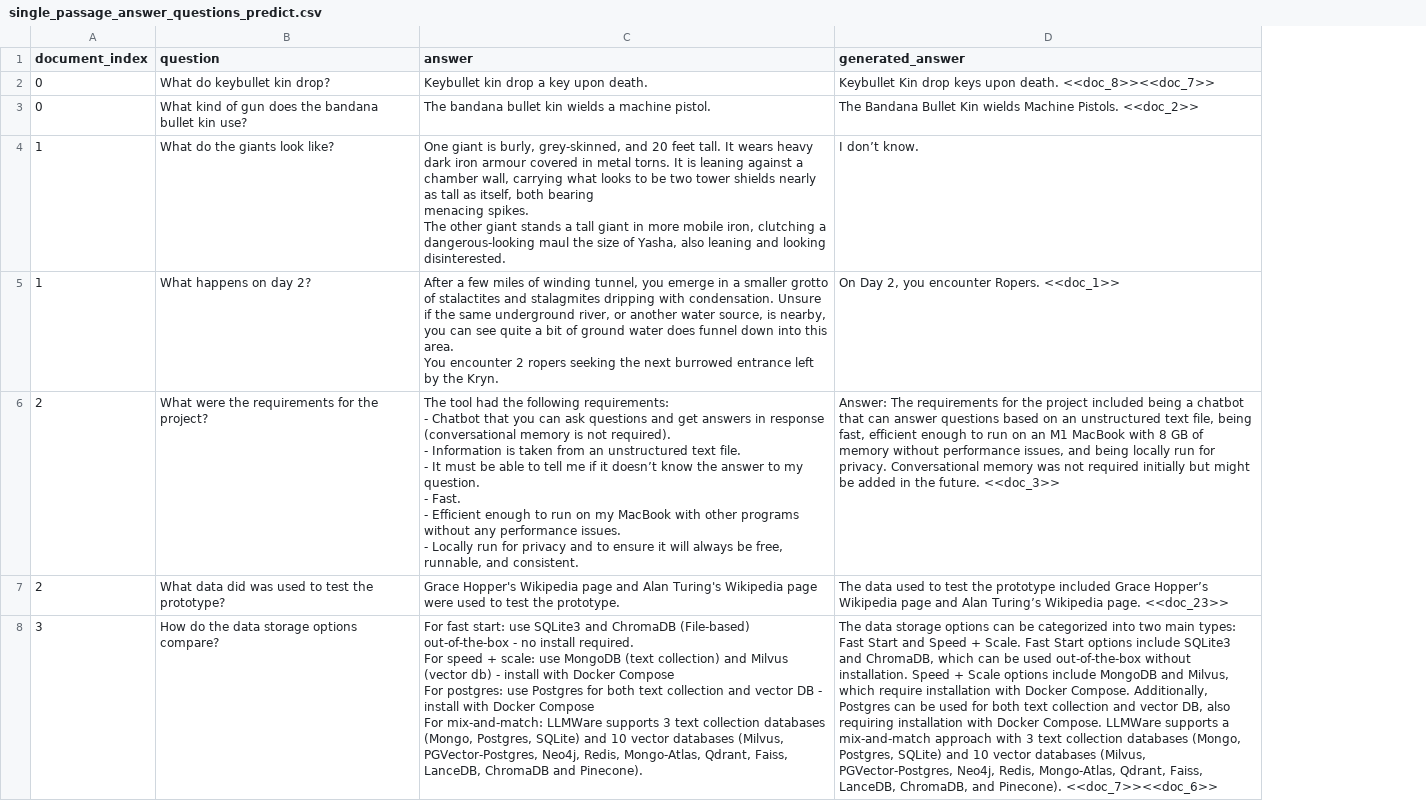
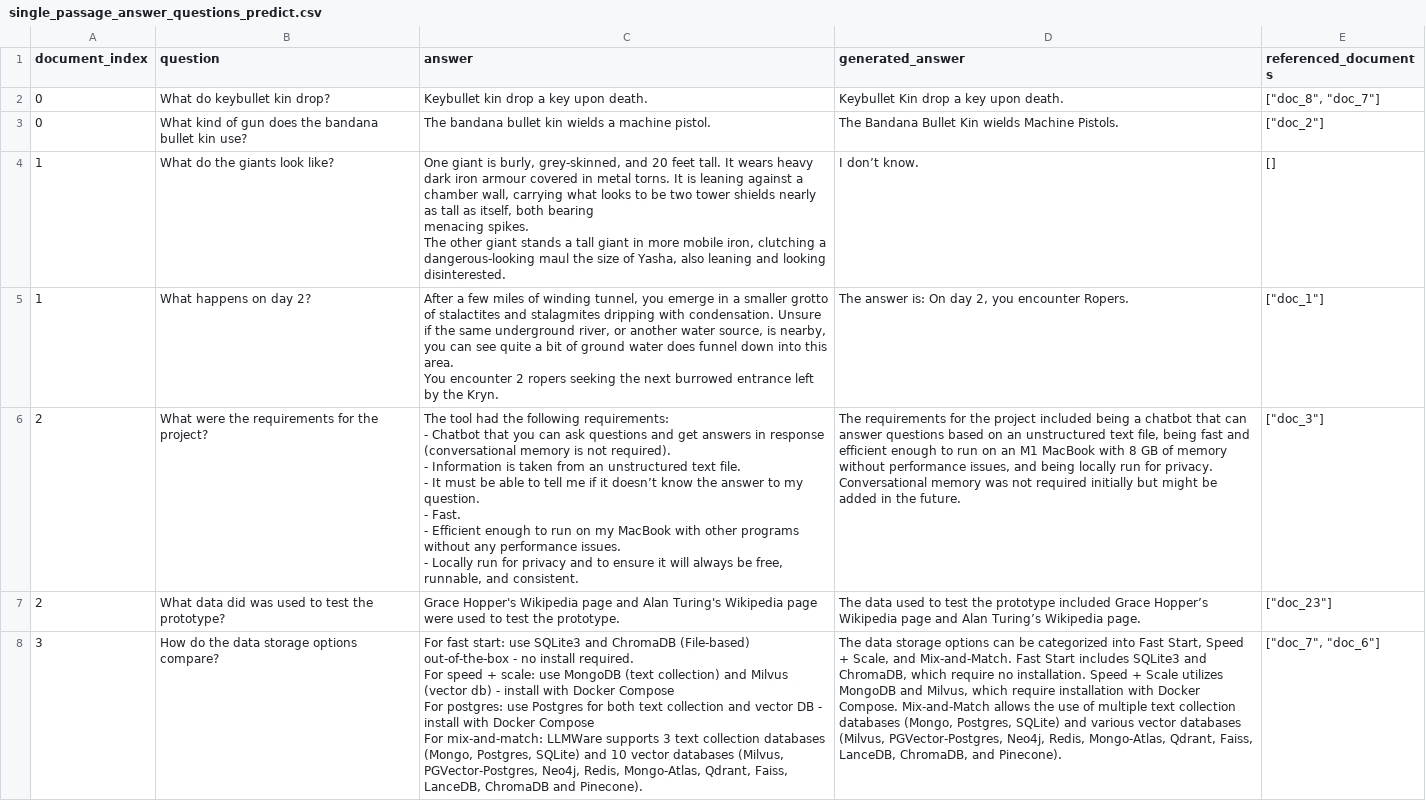
Before and after one commit to patrickamsler/doc-chat, a CSV file: api/data/single_topic_rag_evaluation_dataset/results/single_passage_answer_questions_predict.csv, drawn as a sheet; only a part is shown; the diff covers the shown part only; the diff names each change by its address in the sheet, - before the commit and + after, or states it on an @@ line.

```diff
--- a/api/data/single_topic_rag_evaluation_dataset/results/single_passage_answer_questions_predict.csv
+++ b/api/data/single_topic_rag_evaluation_dataset/results/single_passage_answer_questions_predict.csv
+column E (referenced_documents), rows 2-8: ["doc_8", "doc_7"] | ["doc_2"] | [] | ["doc_1"] | ["doc_3"] | ["doc_23"] | ["doc_7", "doc_6"]
-D2 (generated_answer): Keybullet Kin drop keys upon death. <<doc_8>><<doc_7>>
+D2 (generated_answer): Keybullet Kin drop a key upon death.
-D3 (generated_answer): …Machine Pistols. <<doc_2>>
+D3 (generated_answer): …Machine Pistols.
-D5 (generated_answer): On Day 2, you encounter Ropers. <<doc_1>>
+D5 (generated_answer): The answer is: On day 2, you encounter Ropers.
-D6 (generated_answer): Answer: The requirements for the project included being a chatbot that can answer questions based on an unstructured text file, being fast, efficient enough to run on an M1 MacBook with 8 GB of memory without performance issues, and being locally run for privacy. Conversational memory was not required initially but might be added in the future. <<doc_3>>
+D6 (generated_answer): The requirements for the project included being a chatbot that can answer questions based on an unstructured text file, being fast and efficient enough to run on an M1 MacBook with 8 GB of memory without performance issues, and being locally run for privacy. Conversational memory was not required initially but might be added in the future.
-D7 (generated_answer): …Wikipedia page. <<doc_23>>
+D7 (generated_answer): …Wikipedia page.
-D8 (generated_answer): …categorized into two main types: Fast Start and Speed + Scale. Fast Start options include SQLite3 and ChromaDB, which can be used out-of-the-box without installation. Speed + Scale options include MongoDB and Milvus, which require installation with Docker Compose. Additionally, Postgres can be used for both text collection and vector DB, also requiring installation with Docker Compose. LLMWare supports a mix-and-match approach with 3 text collection databases (Mongo, Postgres, SQLite) and 10 vector databases (Milvus, PGVector-Postgres, Neo4j, Redis, Mongo-Atlas, Qdrant, Faiss, LanceDB, ChromaDB, and Pinecone). <<doc_7>><<doc_6>>
+D8 (generated_answer): …categorized into Fast Start, Speed + Scale, and Mix-and-Match. Fast Start includes SQLite3 and ChromaDB, which require no installation. Speed + Scale utilizes MongoDB and Milvus, which require installation with Docker Compose. Mix-and-Match allows the use of multiple text collection databases (Mongo, Postgres, SQLite) and various vector databases (Milvus, PGVector-Postgres, Neo4j, Redis, Mongo-Atlas, Qdrant, Faiss, LanceDB, ChromaDB, and Pinecone).
```
Also changed, not shown: 29 edited cells elsewhere in this file, api/data/single_topic_rag_evaluation_dataset/results/multi_passage_answer_questions_predict.csv, api/data/single_topic_rag_evaluation_dataset/results/no_answer_questions_predict.csv, 2 other files.
